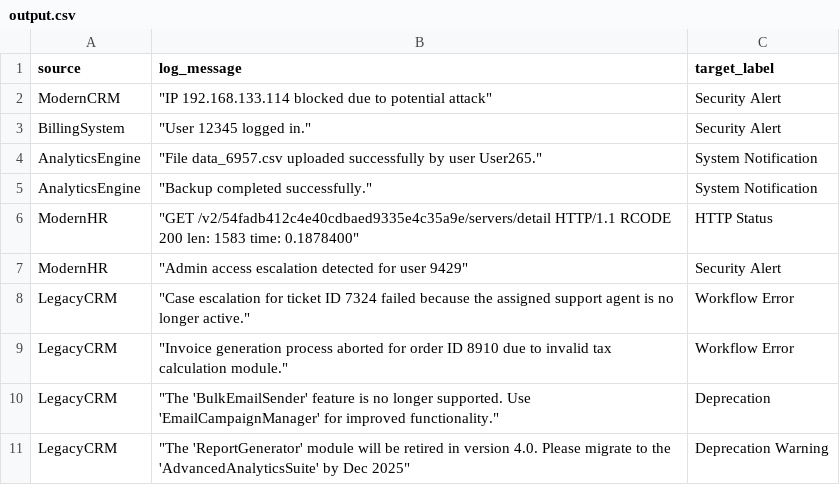
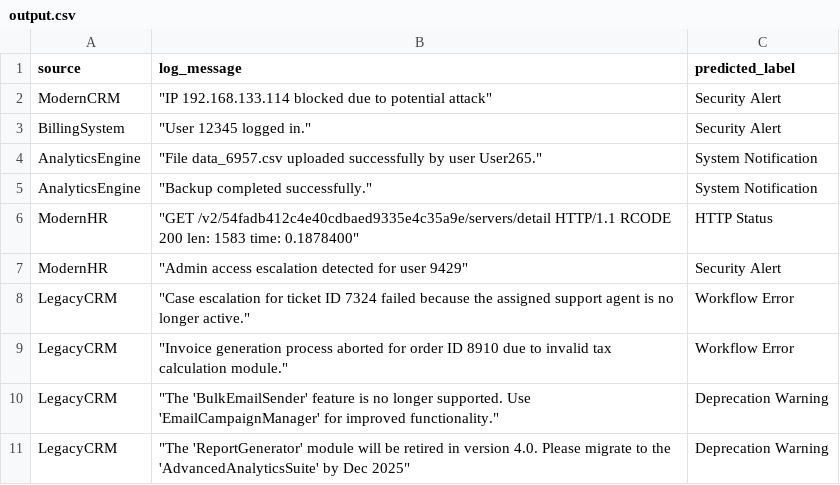
Before and after one commit to Shivv3/log-classification-system, a CSV file: resources/output.csv, drawn as a sheet.

```diff
--- a/resources/output.csv
+++ b/resources/output.csv
@@ -1,2 +1,2 @@
-source,log_message,target_label
+source,log_message,predicted_label
 ModernCRM," ""IP 192.168.133.114 blocked due to potential attack""",Security Alert
@@ -9,3 +9,3 @@ LegacyCRM," ""Case escalation for ticket ID 7324 failed because the assigned sup
 LegacyCRM," ""Invoice generation process aborted for order ID 8910 due to invalid tax calculation module.""",Workflow Error
-LegacyCRM," ""The 'BulkEmailSender' feature is no longer supported. Use 'EmailCampaignManager' for improved functionality.""",Deprecation
+LegacyCRM," ""The 'BulkEmailSender' feature is no longer supported. Use 'EmailCampaignManager' for improved functionality.""",Deprecation Warning
 LegacyCRM," ""The 'ReportGenerator' module will be retired in version 4.0. Please migrate to the 'AdvancedAnalyticsSuite' by Dec 2025""",Deprecation Warning
```
Also changed, not shown: 6 other files.
